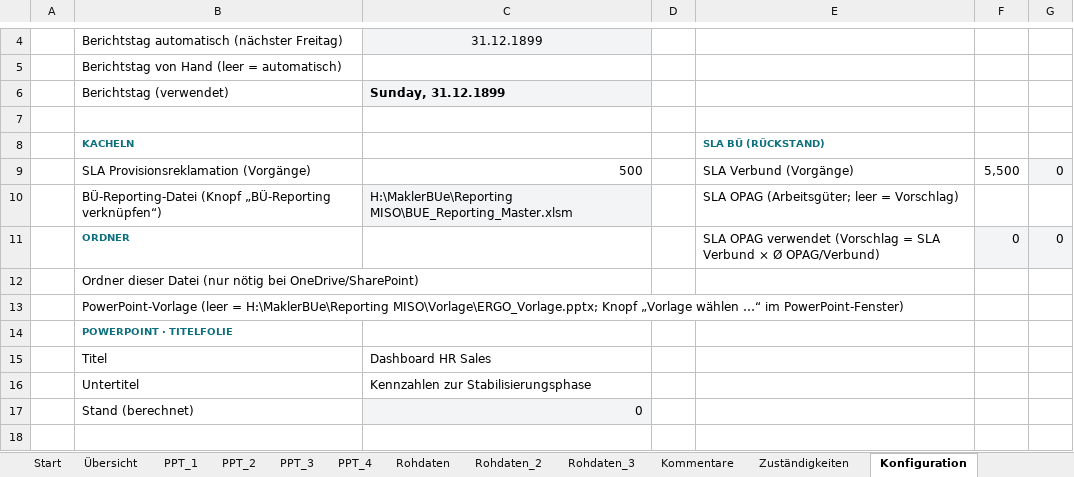
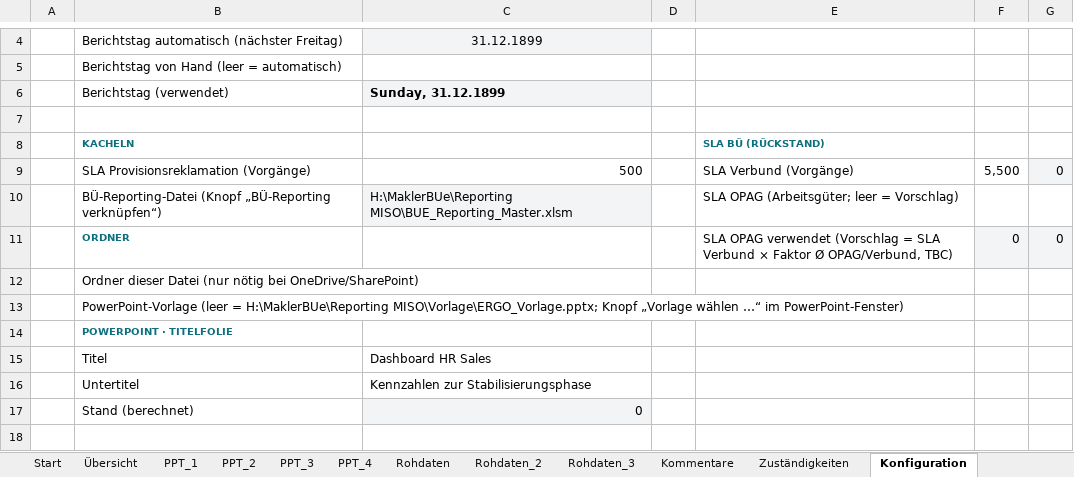
Before and after one commit to brenneisen-e/emailimport, an Excel workbook: hr-sales-dashboard/HR_Sales_Dashboard.xlsm, sheet Konfiguration, drawn as a sheet; only a part is shown, gaps mark what is left out; values as stored, in another font and other column widths than the file's, no borders; the diff names each change by its address in the sheet, - before the commit and + after, or states it on an @@ line.

```diff
--- a/hr-sales-dashboard/HR_Sales_Dashboard.xlsm (sheet Konfiguration)
+++ b/hr-sales-dashboard/HR_Sales_Dashboard.xlsm (sheet Konfiguration)
-E11: …Verbund × Ø OPAG/Verbund)
+E11: …Verbund × Faktor Ø OPAG/Verbund, TBC)
```
Also changed, not shown: sheet Dashboard_Daten, sheet PPT_2, sheet PPT_3, sheet PPT_4, formulas that keep their value, charts or pictures, 6 other files.
